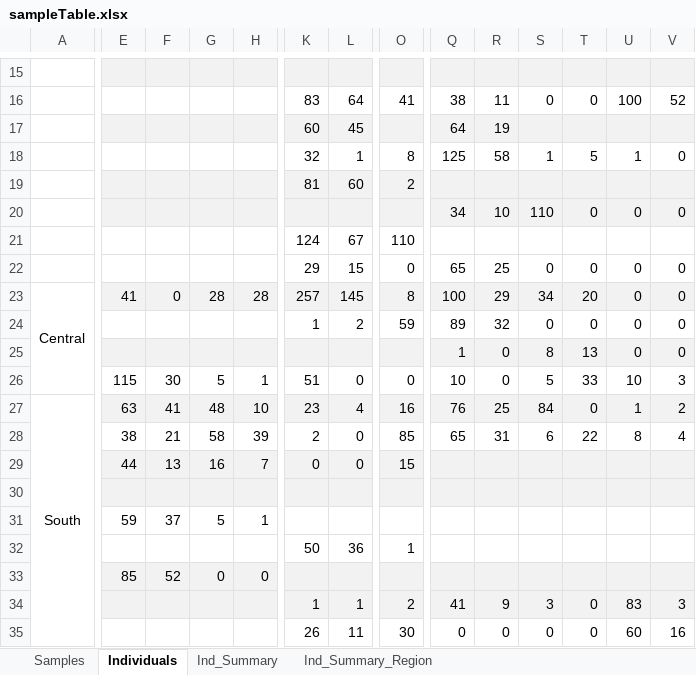
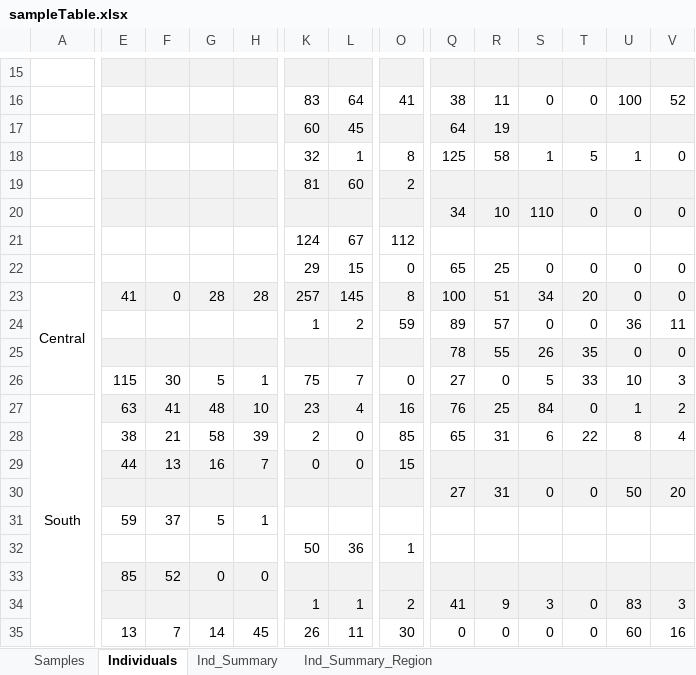
Before and after one commit to hjkilleen/krill, an Excel workbook: data/sampleTable.xlsx, sheet Individuals, drawn as a sheet; only a part is shown, gaps mark what is left out; values as stored, in another font and other column widths than the file's, no borders; removed rows and columns are numbered as before the commit, all else as after; rows hold the shown columns only; the diff covers the shown part only; the diff names each change by its address in the sheet, - before the commit and + after, or states it on an @@ line.

```diff
--- a/data/sampleTable.xlsx (sheet Individuals)
+++ b/data/sampleTable.xlsx (sheet Individuals)
-O21: 110
+O21: 112
-R23: 29
+R23: 51
-R24: 32
+R24: 57
-U24: 0
+U24: 36
-V24: 0
+V24: 11
-Q25: 1
+Q25: 78
-R25: 0
+R25: 55
-S25: 8
+S25: 26
-T25: 13
+T25: 35
-K26: 51
+K26: 75
-L26: 0
+L26: 7
-Q26: 10
+Q26: 27
-row 30: (empty)
+row 30:  |  |  |  |  |  |  |  | 27 | 31 | 0 | 0 | 50 | 20
-E35: (empty)
+E35: 13
-F35: (empty)
+F35: 7
-G35: (empty)
+G35: 14
-H35: (empty)
+H35: 45
```
Also changed, not shown: 4 added rows, 4 removed rows and 20 edited cells elsewhere in this sheet, sheet Ind_Summary_Region, sheet Ind_Summary, 1 other file.
